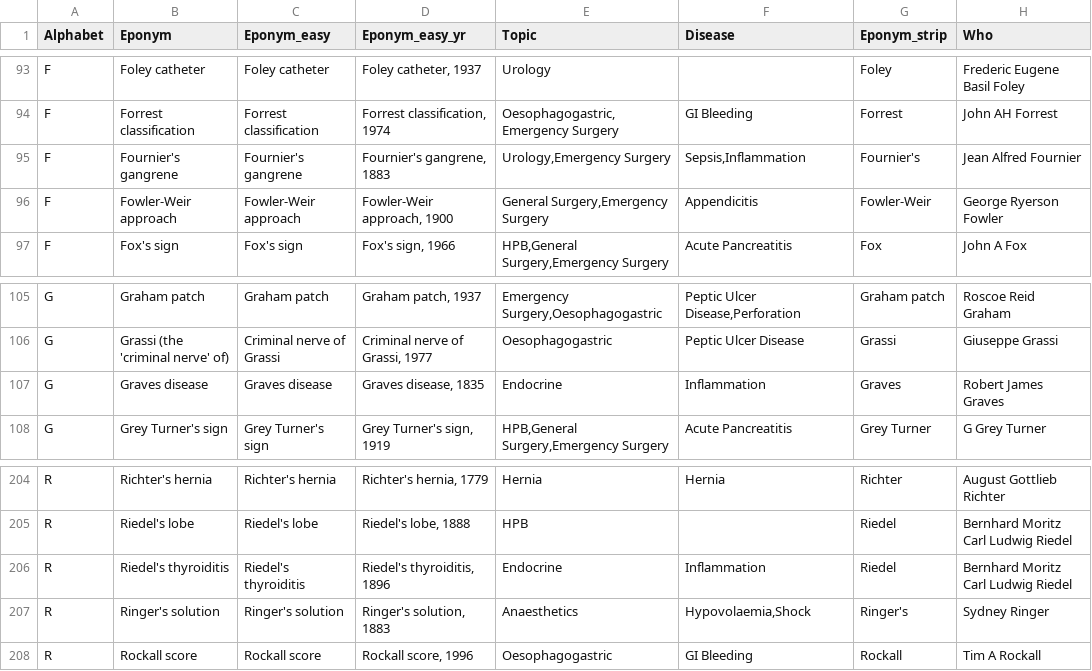
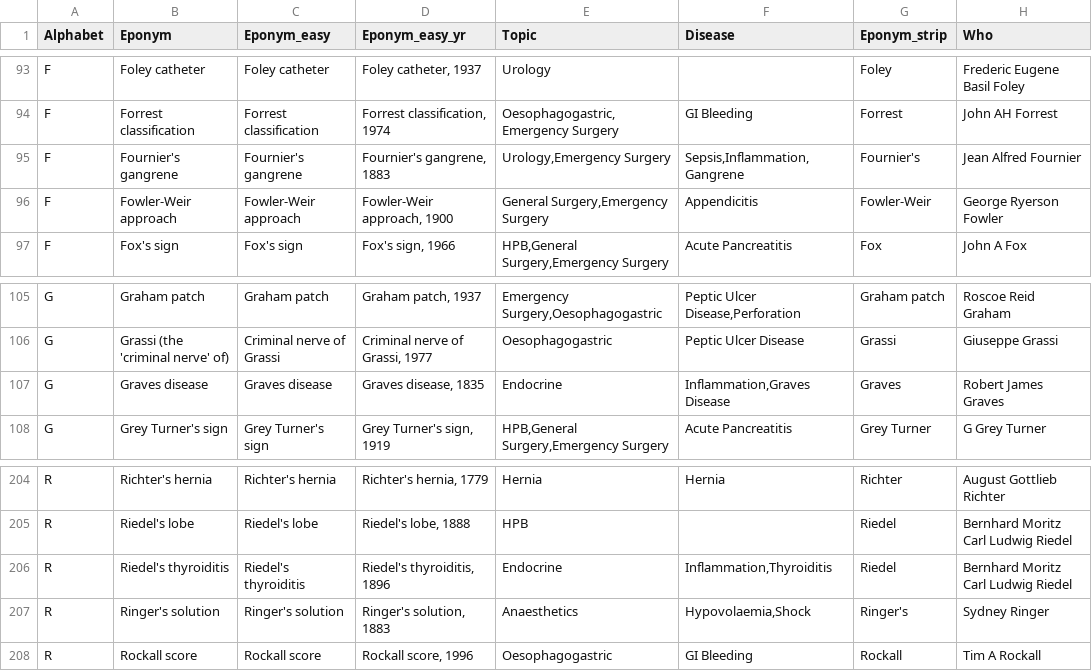
Before and after one commit to HayesAJ83/SurgicalEps_01, a CSV file: Eponyms4python_Lite.csv, drawn as a sheet; only a part is shown, gaps mark what is left out; the diff covers the shown part only; the diff names each change by its address in the sheet, - before the commit and + after, or states it on an @@ line.

```diff
--- a/Eponyms4python_Lite.csv
+++ b/Eponyms4python_Lite.csv
-F95 (Disease): Sepsis,Inflammation
+F95 (Disease): Sepsis,Inflammation,Gangrene
-F107 (Disease): Inflammation
+F107 (Disease): Inflammation,Graves Disease
-F206 (Disease): Inflammation
+F206 (Disease): Inflammation,Thyroiditis
```
Also changed, not shown: 6 edited cells elsewhere in this file.
